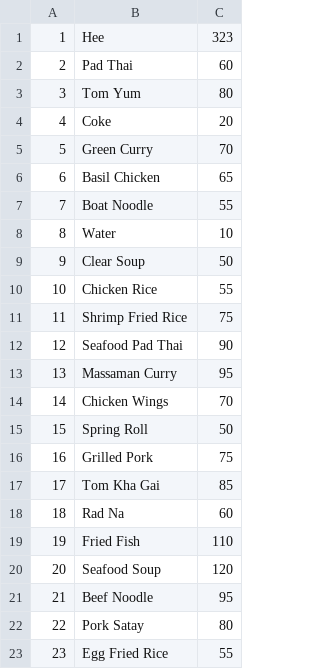
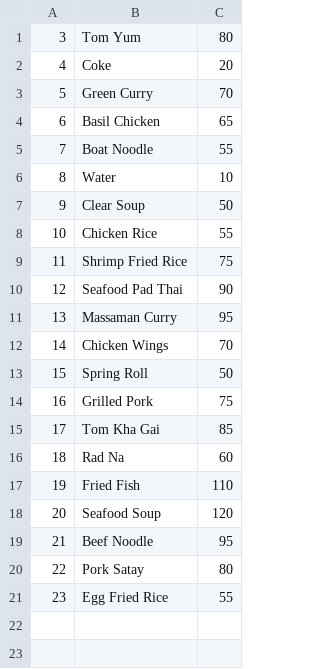
Before and after one commit to SirichatButddeekhan/Compro-project, a CSV file: data/menu.csv, drawn as a sheet.

```diff
--- a/data/menu.csv
+++ b/data/menu.csv
@@ -1,3 +1 @@
-1,Hee,323
-2,Pad Thai,60
 3,Tom Yum,80
```
Also changed, not shown: 7 other files.
